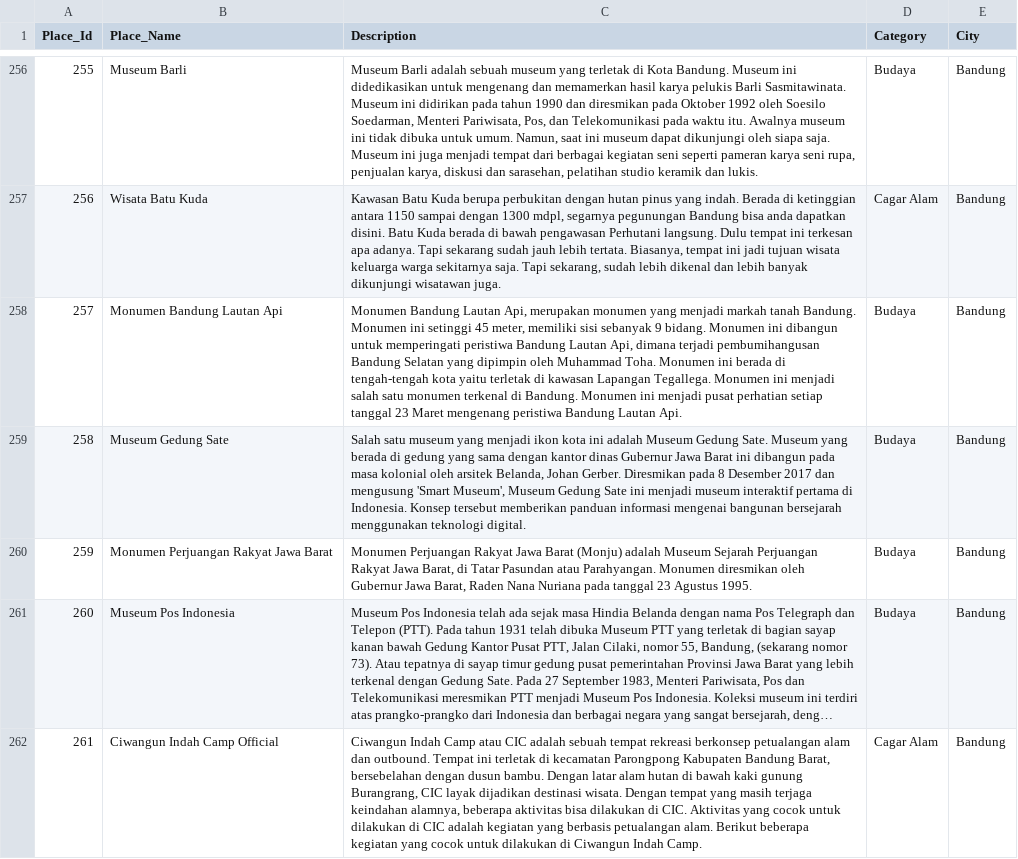
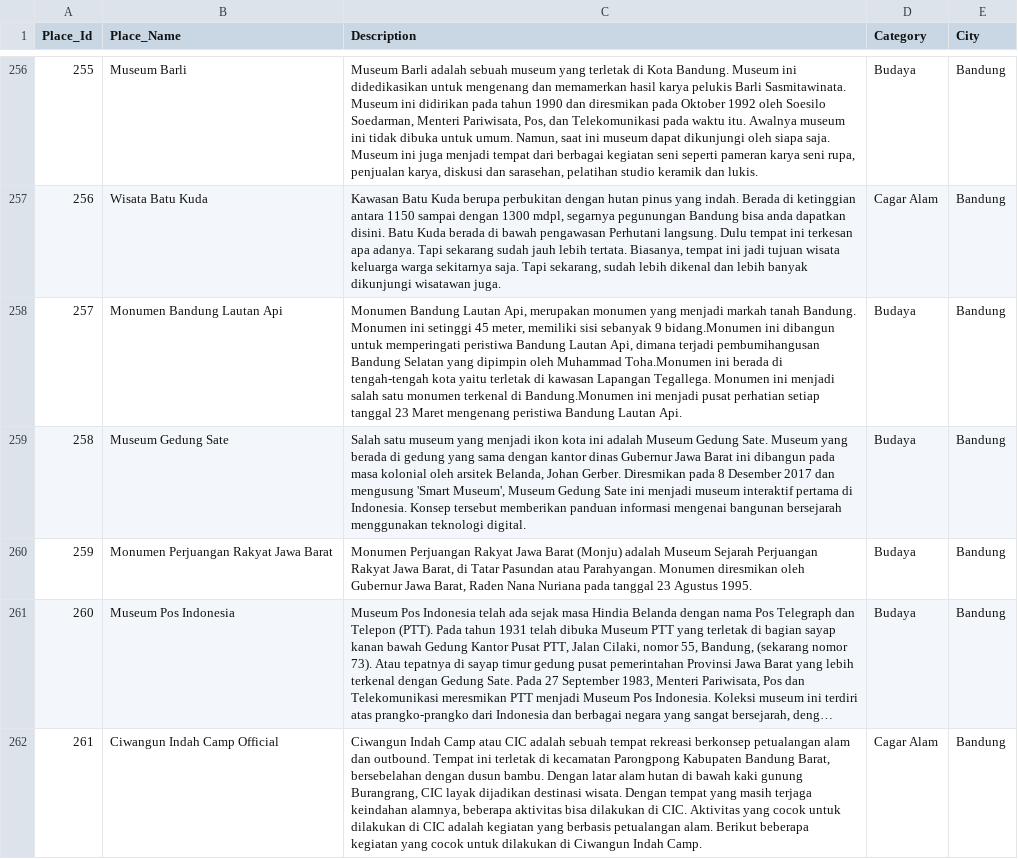
Before and after one commit to ivana27lita/recsys-objek-wisata, a CSV file: data/processed/tourism_processed.csv, drawn as a sheet; only a part is shown, gaps mark what is left out; long unchanged cells end in …; the diff covers the shown part only.

```diff
--- a/data/processed/tourism_processed.csv
+++ b/data/processed/tourism_processed.csv
@@ -295,4 +295,4 @@ Place_Id,Place_Name,Description,Category,City
 256,Wisata Batu Kuda,"Kawasan Batu Kuda berupa perbukitan dengan hutan pinus yang indah. Berada di ketinggian antara 1150 sampai dengan 1300 mdpl, segarnya pegunungan Bandung bisa anda dapatkan disini. Batu Kuda berada di bawah pengawasan Perhutani langsung. Dulu tempat ini terkesan apa adanya. Tapi sekarang sudah jauh lebih tertata. Biasanya, tempat ini jadi tujuan wisata keluarga warga sekitarnya saja. Tapi sekarang, sudah lebih dikenal dan lebih banyak dikunjungi wisatawan juga.",Cagar Alam,Bandung
-257,Monumen Bandung Lautan Api,"Monumen Bandung Lautan Api, merupakan monumen yang menjadi markah tanah Bandung. Monumen ini setinggi 45 meter, memiliki sisi sebanyak 9 bidang. Monumen ini dibangun untuk memperingati peristiwa Bandung Lautan Api, dimana terjadi pembumihangusan Bandung Selatan yang dipimpin oleh Muhammad Toha. Monumen ini berada di tengah-tengah kota yaitu terletak di kawasan Lapangan Tegallega. Monumen ini menjadi salah satu monumen terkenal di Bandung. Monumen ini menjadi pusat perhatian setiap tanggal 23 Maret mengenang peristiwa Bandung Lautan Api.
-",Budaya,Bandung
+257,Monumen Bandung Lautan Api,"Monumen Bandung Lautan Api, merupakan monumen yang menjadi markah tanah Bandung. Monumen ini setinggi 45 meter, memiliki sisi sebanyak 9 bidang.Monumen ini dibangun untuk memperingati peristiwa Bandung Lautan Api, dimana terjadi pembumihangusan Bandung Selatan yang dipimpin oleh Muhammad Toha.Monumen ini berada di tengah-tengah kota yaitu terletak di kawasan Lapangan Tegallega. Monumen ini menjadi salah satu monumen terkenal di Bandung.Monumen ini menjadi pusat perhatian setiap tanggal 23 Maret mengenang peristiwa Bandung Lautan Api.
+",Budaya,Bandung
 258,Museum Gedung Sate,"Salah satu museum yang menjadi ikon kota ini adalah Museum Gedung Sate. Museum yang berada di gedung yang sama dengan kantor dinas Gubernur Jawa Barat ini dibangun pada masa kolonial oleh arsitek Belanda, Johan Gerber. Diresmikan pada 8 Desember 2017 dan mengusung 'Smart Museum', Museum Gedung Sate ini menjadi museum interaktif pertama di Indonesia. Konsep tersebut memberikan panduan informasi mengenai bangunan bersejarah menggunakan teknologi digital.
```
Also changed, not shown: 59 edited cells elsewhere in this file, data/processed/rules_data.csv, data/processed/tourism_with_images.csv.
